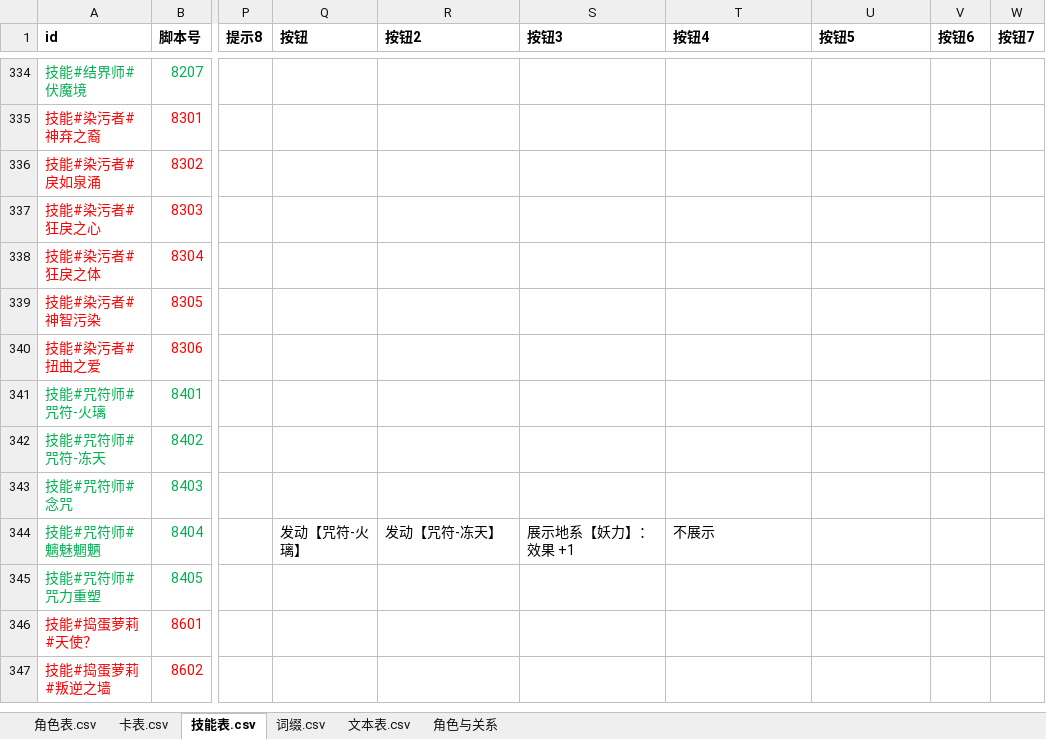
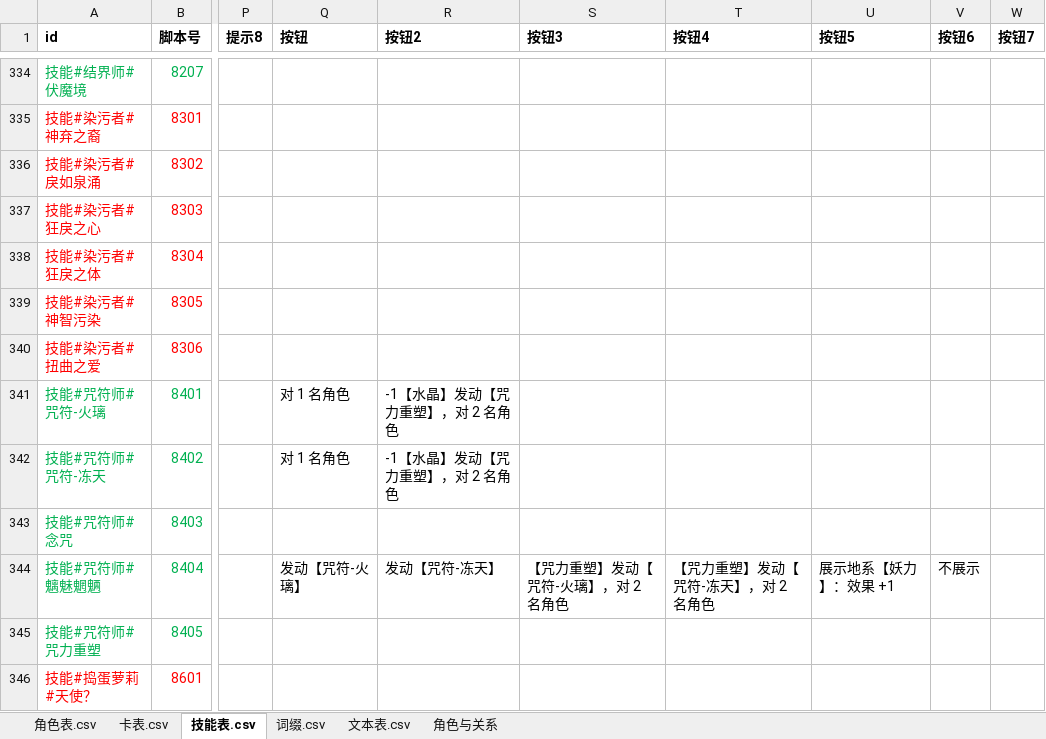
Before and after one commit to johnnash2017/xianyu_xingbei, an Excel workbook: Table/Design/设计表.xlsx, sheet 技能表.csv, drawn as a sheet; only a part is shown, gaps mark what is left out; the shorter side is filled out with more unchanged rows; values as stored, in another font and other column widths than the file's, no borders; the diff names each change by its address in the sheet, - before the commit and + after, or states it on an @@ line.

Commit message:
咒符师咒力重塑改为二级技能栏选项，移除发动后再问的响应流程
- 火璃 / 冻天：点技能开二级技能栏（同魔弓【魔眼】，可「返回」退回行动阶段），
  选项 1「对 1 名角色」、选项 2「-1【水晶】发动【咒力重塑】，对 2 名角色」
  （第二项绑 8405 技能号 → 响应配色、悬停弹说明；没能量时置灰）
- 选中第二项＝发动咒力重塑：付 1 点能量（水晶优先），本次咒符打 2 名目标
- 魑魅魍魉：第一问改成四项（火璃 / 冻天 / 重塑火璃 / 重塑冻天），后两项同样付 1 能量、
  要 2 名目标；冻天重塑后 2 人各弃 1 张 + 2 次转移治疗
- 删掉 _问重塑 / _补选目标 与「结果后补问第 2 名目标」那套流程
- 设计表补 8401/8402 按钮 2 格、8404 按钮 4 格并重新导表；更新 45 号用例的 args 契约与文档口径

自检由用户跑。

```diff
--- a/Table/Design/设计表.xlsx (sheet 技能表.csv)
+++ b/Table/Design/设计表.xlsx (sheet 技能表.csv)
-Q341:Q342 (按钮): (empty)
+Q341:Q342 (按钮): 对 1 名角色
-R341:R342 (按钮2): (empty)
+R341:R342 (按钮2): -1【水晶】发动【咒力重塑】，对 2 名角色
-S344 (按钮3): 展示地系【妖力】：效果 +1
+S344 (按钮3): 【咒力重塑】发动【咒符-火璃】，对 2 名角色
-T344 (按钮4): 不展示
+T344 (按钮4): 【咒力重塑】发动【咒符-冻天】，对 2 名角色
-U344 (按钮5): (empty)
+U344 (按钮5): 展示地系【妖力】：效果 +1
-V344 (按钮6): (empty)
+V344 (按钮6): 不展示
```
Also changed, not shown: 6 other files.
